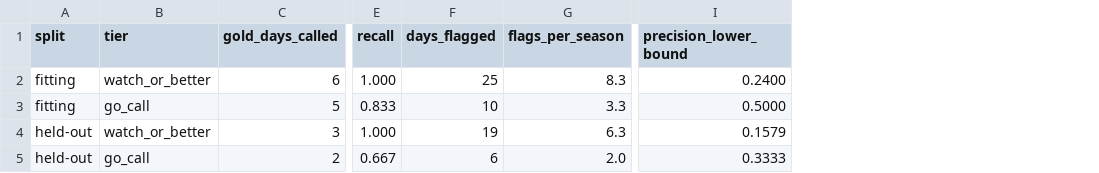
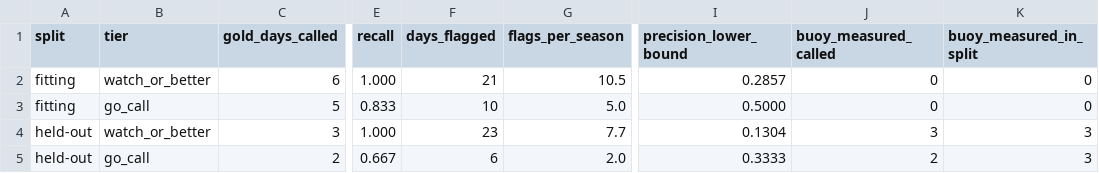
Before and after one commit to NXA13/NazareNow, a CSV file: analysis/calibration/output/calibrated_scores.csv, drawn as a sheet; only a part is shown, gaps mark what is left out; the diff names each change by its address in the sheet, - before the commit and + after, or states it on an @@ line.

```diff
--- a/analysis/calibration/output/calibrated_scores.csv
+++ b/analysis/calibration/output/calibrated_scores.csv
+column J (buoy_measured_called), rows 2-5: 0 | 0 | 3 | 2
+column K (buoy_measured_in_split), rows 2-5: 0 | 0 | 3 | 3
-F2 (days_flagged): 25
+F2 (days_flagged): 21
-G2 (flags_per_season): 8.3
+G2 (flags_per_season): 10.5
-I2 (precision_lower_bound): 0.2400
+I2 (precision_lower_bound): 0.2857
-G3 (flags_per_season): 3.3
+G3 (flags_per_season): 5.0
-F4 (days_flagged): 19
+F4 (days_flagged): 23
-G4 (flags_per_season): 6.3
+G4 (flags_per_season): 7.7
-I4 (precision_lower_bound): 0.1579
+I4 (precision_lower_bound): 0.1304
```
Also changed, not shown: analysis/calibration/output/period_sweep.csv, 11 other files.
